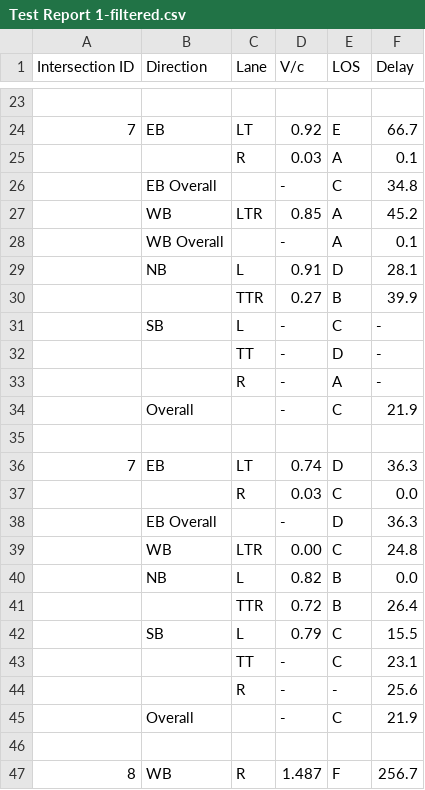
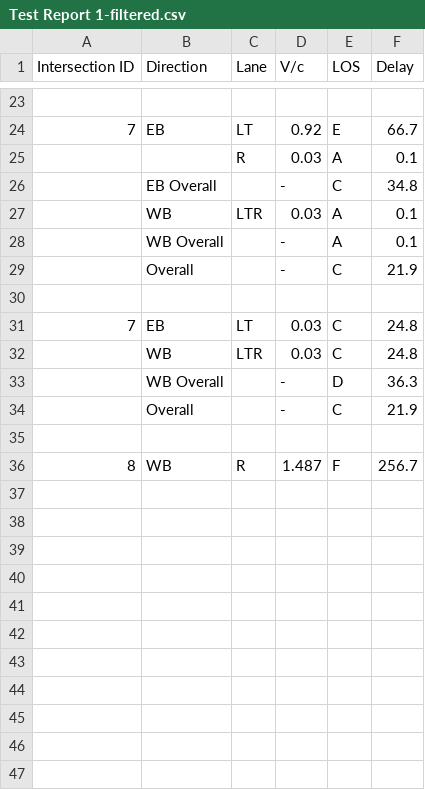
Before and after one commit to deringar/Synchro-Automation, a CSV file: out/Test Report 1-filtered.csv, drawn as a sheet; only a part is shown, gaps mark what is left out.

```diff
--- a/out/Test Report 1-filtered.csv
+++ b/out/Test Report 1-filtered.csv
@@ -26,20 +26,9 @@ Intersection ID,Direction,Lane,V/c,LOS,Delay
 ,EB Overall,,-,C,34.8
-,WB,LTR,0.85,A,45.2
+,WB,LTR,0.03,A,0.1
 ,WB Overall,,-,A,0.1
-,NB,L,0.91,D,28.1
-,,TTR,0.27,B,39.9
-,SB,L,-,C,-
-,,TT,-,D,-
-,,R,-,A,-
 ,Overall,,-,C,21.9
 ,,,,,
-7,EB,LT,0.74,D,36.3
-,,R,0.03,C,0.0
-,EB Overall,,-,D,36.3
-,WB,LTR,0.00,C,24.8
-,NB,L,0.82,B,0.0
-,,TTR,0.72,B,26.4
-,SB,L,0.79,C,15.5
-,,TT,-,C,23.1
-,,R,-,-,25.6
+7,EB,LT,0.03,C,24.8
+,WB,LTR,0.03,C,24.8
+,WB Overall,,-,D,36.3
 ,Overall,,-,C,21.9
```
Also changed, not shown: out/Test Report 2-filtered.csv, 3 other files.
